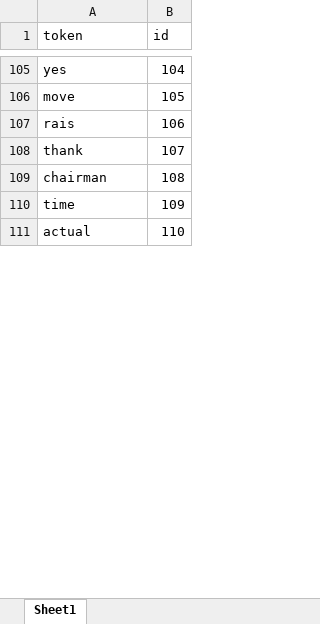
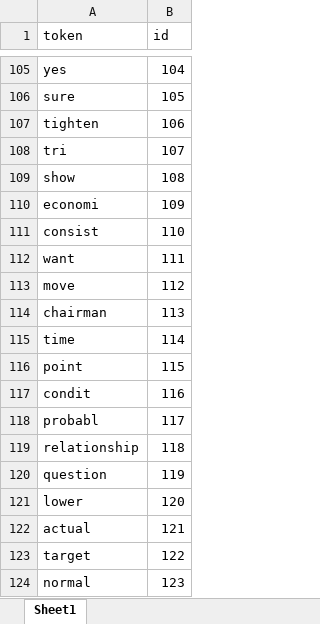
Before and after one commit to kacperkrasowski/KeMontielOleaNesbit2024.jl, an Excel workbook: src/preprocessing/term-document matrix/FOMC2_dictionary_meeting_onlyTF.xlsx, sheet Sheet1, drawn as a sheet; only a part is shown, gaps mark what is left out; values as stored, in another font and other column widths than the file's, no borders; removed rows and columns are numbered as before the commit, all else as after; the diff covers the shown part only; the diff names each change by its address in the sheet, - before the commit and + after, or states it on an @@ line.

```diff
--- a/src/preprocessing/term-document matrix/FOMC2_dictionary_meeting_onlyTF.xlsx (sheet Sheet1)
+++ b/src/preprocessing/term-document matrix/FOMC2_dictionary_meeting_onlyTF.xlsx (sheet Sheet1)
+row 106: sure | 105
+row 107: tighten | 106
+row 108: tri | 107
+row 109: show | 108
+row 110: economi | 109
+row 111: consist | 110
+row 112: want | 111
-B113 (id): 105
+B113 (id): 112
-row 107: rais | 106
-row 108: thank | 107
-B114 (id): 108
+B114 (id): 113
-B115 (id): 109
+B115 (id): 114
+row 116: point | 115
+row 117: condit | 116
+row 118: probabl | 117
+row 119: relationship | 118
+row 120: question | 119
+row 121: lower | 120
-B122 (id): 110
+B122 (id): 121
+row 123: target | 122
+row 124: normal | 123
```
Also changed, not shown: other rows of this sheet, src/preprocessing/term-document matrix/FOMC1_dictionary_meeting_onlyTF.xlsx, src/preprocessing/term-document matrix/FOMC1_meeting_matrix_onlyTF.xlsx, 9 other files.
